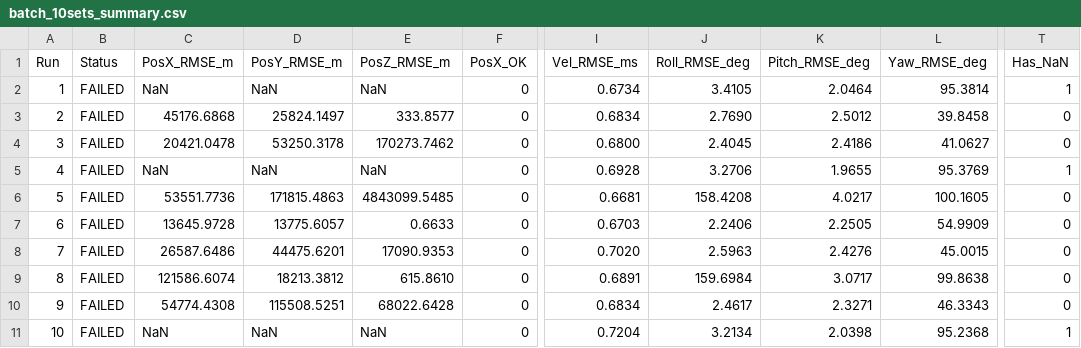
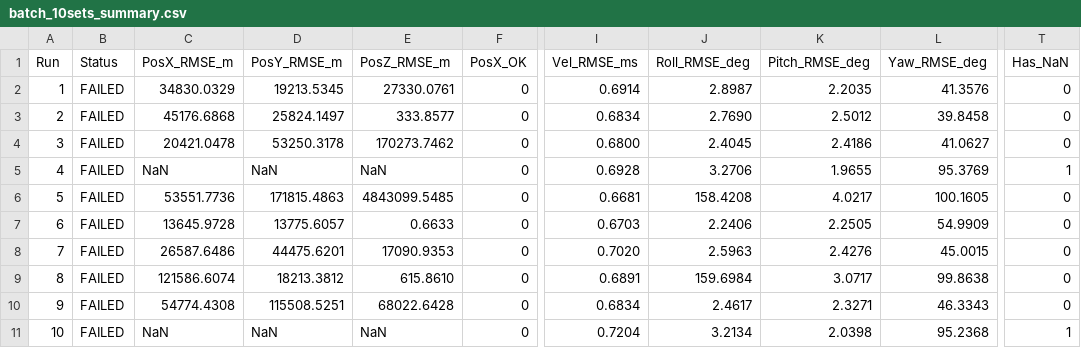
Before and after one commit to Fly0KUBOKI/KalmanFilter, a CSV file: kalman/Results/batch_10sets_summary.csv, drawn as a sheet; only a part is shown, gaps mark what is left out; the diff names each change by its address in the sheet, - before the commit and + after, or states it on an @@ line.

```diff
--- a/kalman/Results/batch_10sets_summary.csv
+++ b/kalman/Results/batch_10sets_summary.csv
-C2 (PosX_RMSE_m): NaN
+C2 (PosX_RMSE_m): 34830.0329
-D2 (PosY_RMSE_m): NaN
+D2 (PosY_RMSE_m): 19213.5345
-E2 (PosZ_RMSE_m): NaN
+E2 (PosZ_RMSE_m): 27330.0761
-I2 (Vel_RMSE_ms): 0.6734
+I2 (Vel_RMSE_ms): 0.6914
-J2 (Roll_RMSE_deg): 3.4105
+J2 (Roll_RMSE_deg): 2.8987
-K2 (Pitch_RMSE_deg): 2.0464
+K2 (Pitch_RMSE_deg): 2.2035
-L2 (Yaw_RMSE_deg): 95.3814
+L2 (Yaw_RMSE_deg): 41.3576
-T2 (Has_NaN): 1
+T2 (Has_NaN): 0
```
Also changed, not shown: 6 other files.
